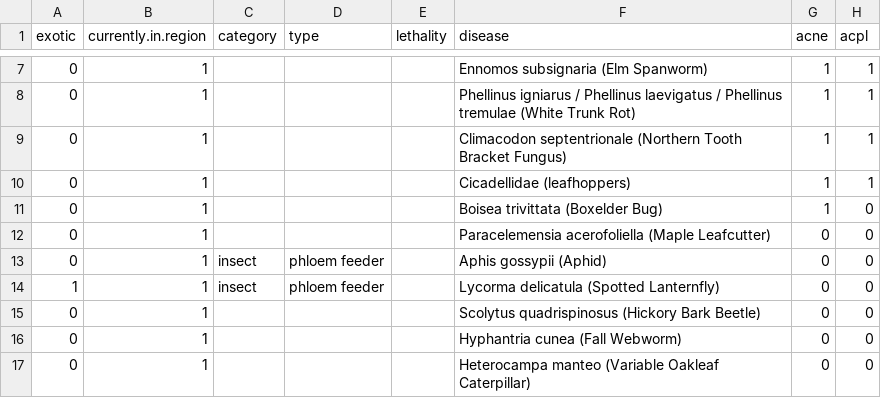
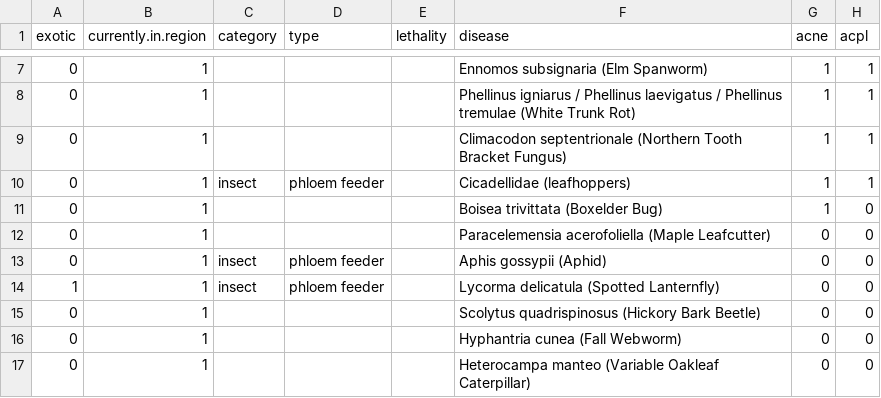
Before and after one commit to SCBI-ForestGEO/SCBImortality, a CSV file: doc/TreeDiseaseGuide/matrix.csv, drawn as a sheet; only a part is shown, gaps mark what is left out; the diff names each change by its address in the sheet, - before the commit and + after, or states it on an @@ line.

Commit message:
update matrix
added category and type for leafhopper

```diff
--- a/doc/TreeDiseaseGuide/matrix.csv
+++ b/doc/TreeDiseaseGuide/matrix.csv
-C10 (category): (empty)
+C10 (category): insect
-D10 (type): (empty)
+D10 (type): phloem feeder
```
